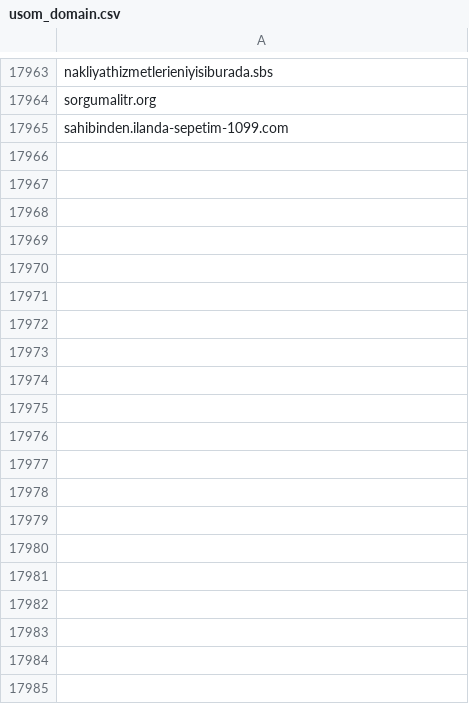
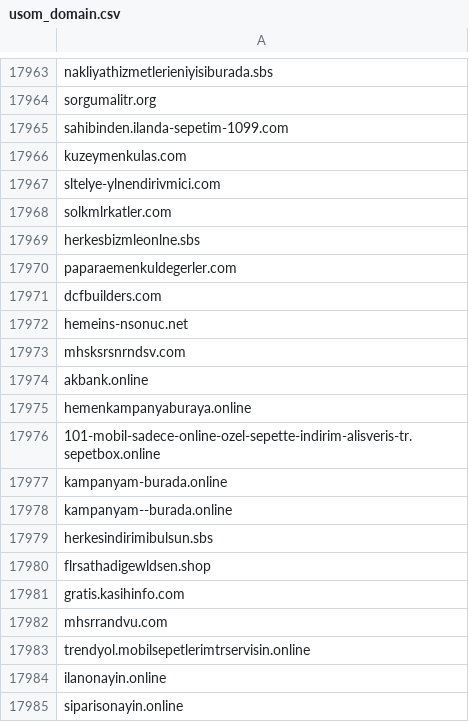
Before and after one commit to InfoSEC-TR/usom-ioc-sync, a CSV file: output/usom_domain.csv, drawn as a sheet; only a part is shown, gaps mark what is left out; the diff covers the shown part only.

```diff
--- a/output/usom_domain.csv
+++ b/output/usom_domain.csv
@@ -17965 +17965,21 @@ sorgumalitr.org
 sahibinden.ilanda-sepetim-1099.com
+kuzeymenkulas.com
+sltelye-ylnendirivmici.com
+solkmlrkatler.com
+herkesbizmleonlne.sbs
+paparaemenkuldegerler.com
+dcfbuilders.com
+hemeins-nsonuc.net
+mhsksrsnrndsv.com
+akbank.online
+hemenkampanyaburaya.online
+101-mobil-sadece-online-ozel-sepette-indirim-alisveris-tr.sepetbox.online
+kampanyam-burada.online
+kampanyam--burada.online
+herkesindirimibulsun.sbs
+flrsathadigewldsen.shop
+gratis.kasihinfo.com
+mhsrrandvu.com
+trendyol.mobilsepetlerimtrservisin.online
+ilanonayin.online
+siparisonayin.online
```
Also changed, not shown: 36 added rows elsewhere in this file, output/usom_ip.csv, 4 other files.
